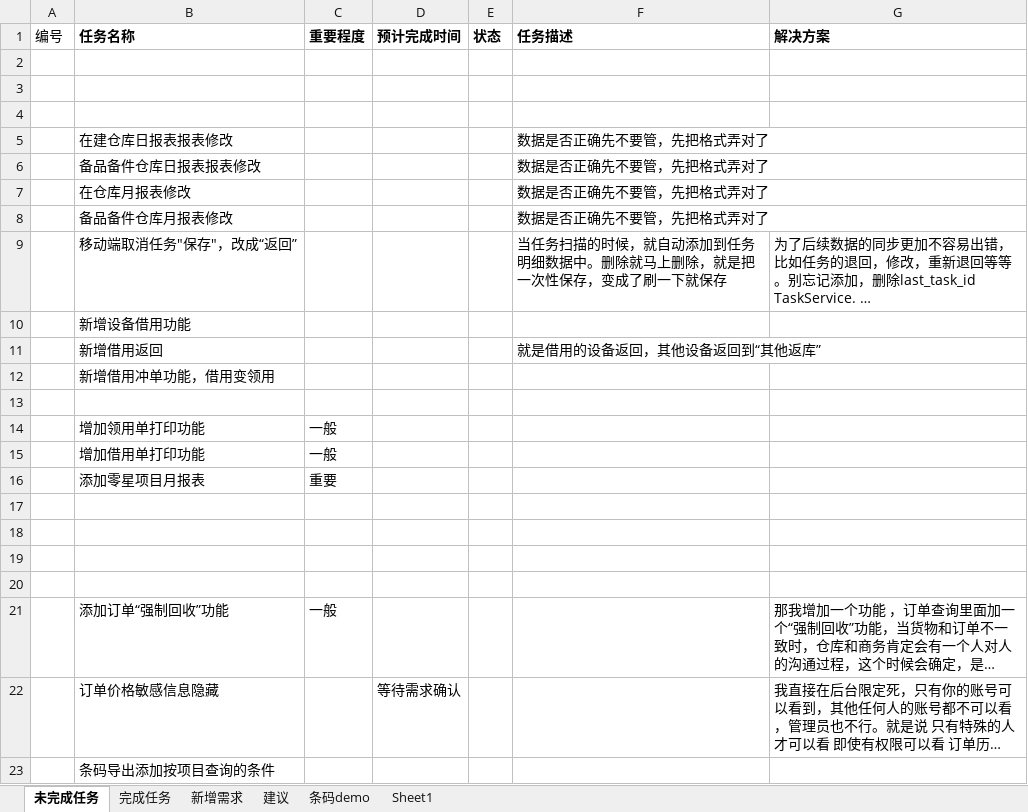
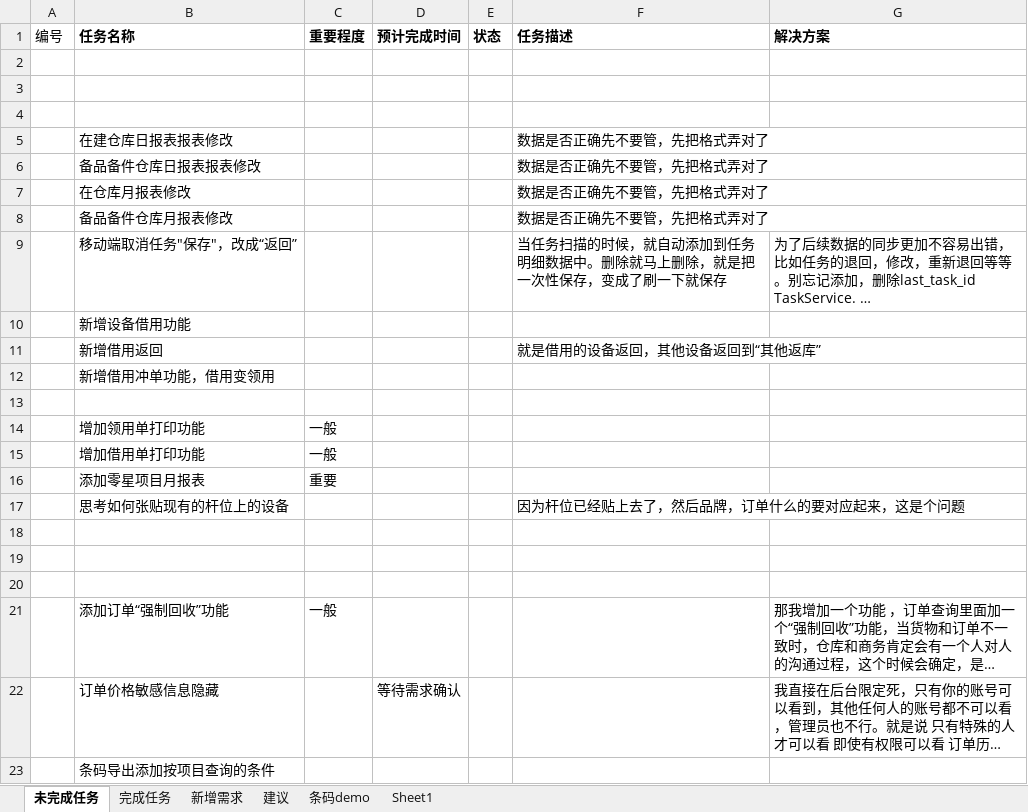
Before and after one commit to mawujun1234/leon1.0, an Excel workbook: ems/document/新格式任务列表.xlsx, sheet 未完成任务, drawn as a sheet; long unchanged cells end in …; values as stored, in another font and other column widths than the file's, no borders; the diff names each change by its address in the sheet, - before the commit and + after, or states it on an @@ line.

```diff
--- a/ems/document/新格式任务列表.xlsx (sheet 未完成任务)
+++ b/ems/document/新格式任务列表.xlsx (sheet 未完成任务)
-row 17: (empty)
+row 17:  | 思考如何张贴现有的杆位上的设备 |  |  |  | 因为杆位已经贴上去了，然后品牌，订单什么的要对应起来，这是个问题
```
Also changed, not shown: 9 other files.
